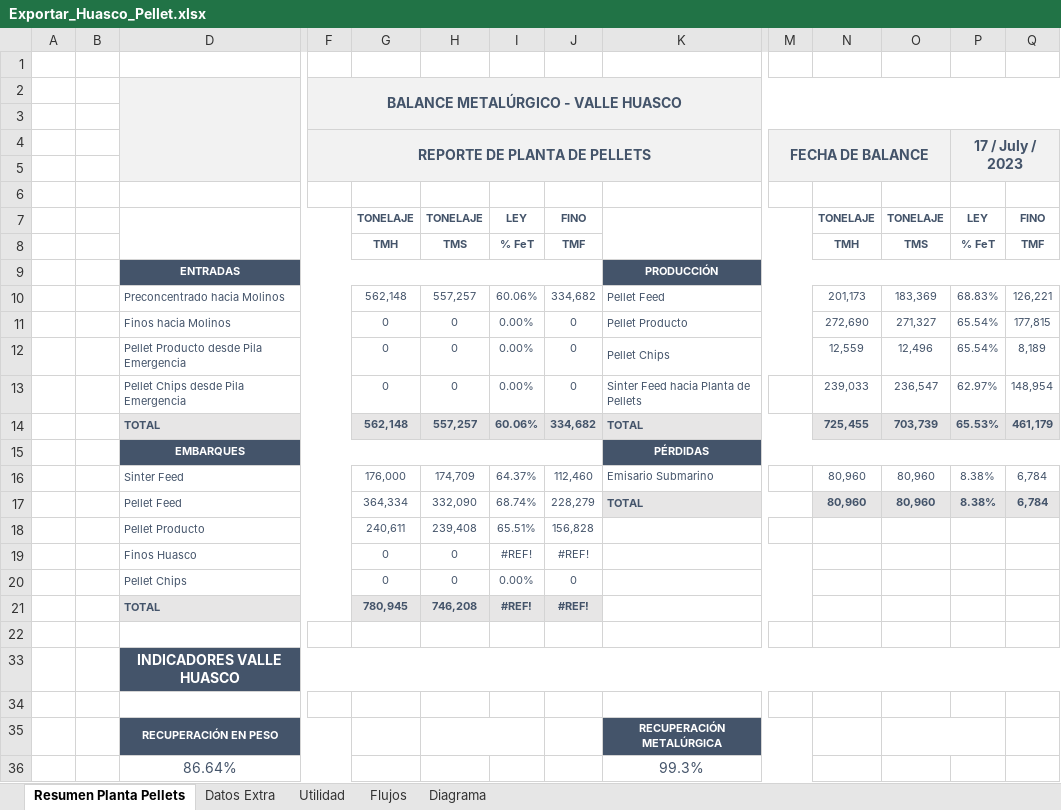
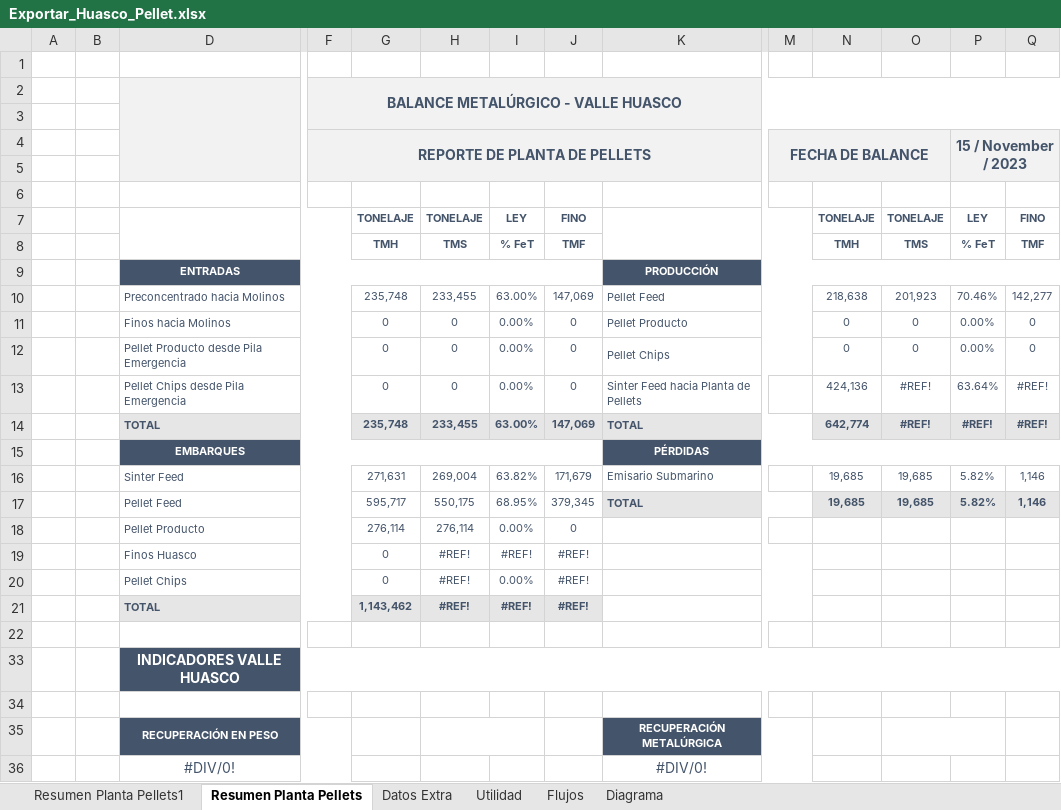
Before and after one commit to fracastr/minera, an Excel workbook: public/Export/Exportar_Huasco_Pellet.xlsx, sheet Resumen Planta Pellets, drawn as a sheet; only a part is shown, gaps mark what is left out; values as stored, in another font and other column widths than the file's, no borders; charts and pictures not drawn; removed rows and columns are numbered as before the commit, all else as after; rows hold the shown columns only; the diff names each change by its address in the sheet, - before the commit and + after, or states it on an @@ line.

```diff
--- a/public/Export/Exportar_Huasco_Pellet.xlsx (sheet Resumen Planta Pellets)
+++ b/public/Export/Exportar_Huasco_Pellet.xlsx (sheet Resumen Planta Pellets)
+sheet tab: Resumen Planta Pellets1
-P4: 17 / July / 2023
+P4: 15 / November / 2023
-row 10:  |  | Preconcentrado hacia Molinos |  | 562,148 | 557,257 | 60.06% | 334,682 | Pellet Feed |  | 201,173 | 183,369 | 68.83% | 126,221
+row 10:  |  | Preconcentrado hacia Molinos |  | 235,748 | 233,455 | 63.00% | 147,069 | Pellet Feed |  | 218,638 | 201,923 | 70.46% | 142,277
-N11: 272,690
+N11: 0
-O11: 271,327
+O11: 0
-P11:P12: 65.54%
+P11:P12: 0.00%
-Q11: 177,815
+Q11: 0
-N12: 12,559
+N12: 0
-O12: 12,496
+O12: 0
-Q12: 8,189
+Q12: 0
-N13: 239,033
+N13: 424,136
-O13: 236,547
+O13: #REF!
-P13: 62.97%
+P13: 63.64%
-Q13: 148,954
+Q13: #REF!
-row 14:  |  | TOTAL |  | 562,148 | 557,257 | 60.06% | 334,682 | TOTAL |  | 725,455 | 703,739 | 65.53% | 461,179
+row 14:  |  | TOTAL |  | 235,748 | 233,455 | 63.00% | 147,069 | TOTAL |  | 642,774 | #REF! | #REF! | #REF!
-row 16:  |  | Sinter Feed |  | 176,000 | 174,709 | 64.37% | 112,460 | Emisario Submarino |  | 80,960 | 80,960 | 8.38% | 6,784
-row 17:  |  | Pellet Feed |  | 364,334 | 332,090 | 68.74% | 228,279 | TOTAL |  | 80,960 | 80,960 | 8.38% | 6,784
-row 18:  |  | Pellet Producto |  | 240,611 | 239,408 | 65.51% | 156,828
+row 16:  |  | Sinter Feed |  | 271,631 | 269,004 | 63.82% | 171,679 | Emisario Submarino |  | 19,685 | 19,685 | 5.82% | 1,146
+row 17:  |  | Pellet Feed |  | 595,717 | 550,175 | 68.95% | 379,345 | TOTAL |  | 19,685 | 19,685 | 5.82% | 1,146
+row 18:  |  | Pellet Producto |  | 276,114 | 276,114 | 0.00% | 0
-H19:H20: 0
+H19:H20: #REF!
-J20: 0
+J20: #REF!
-G21: 780,945
+G21: 1,143,462
-H21: 746,208
+H21: #REF!
-row 36:  |  | 86.64% |  |  |  |  |  | 99.3%
+row 36:  |  | #DIV/0! |  |  |  |  |  | #DIV/0!
```
Also changed, not shown: sheet Diagrama, sheet Utilidad, sheet Flujos, sheet Datos Extra, formulas that keep their value, charts or pictures, public/Export/old/Exportar_Huasco_Pellet.xlsx.
